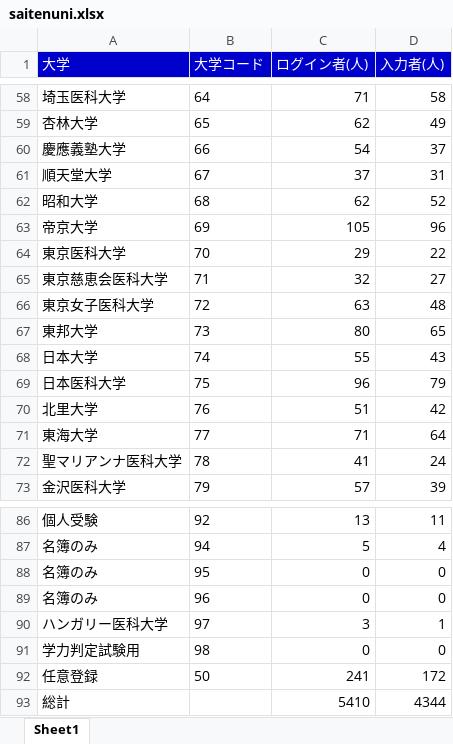
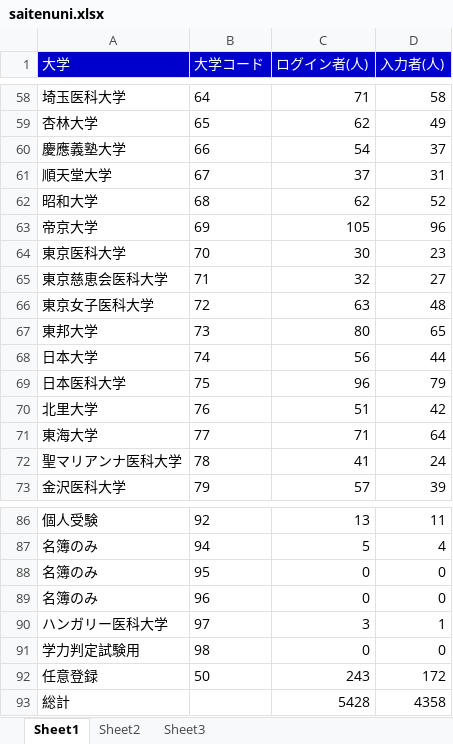
Before and after one commit to shinjimec/saiten_app, an Excel workbook: saitenuni.xlsx, sheet Sheet1, drawn as a sheet; only a part is shown, gaps mark what is left out; values as stored, in another font and other column widths than the file's, no borders; the diff covers the shown part only; the diff names each change by its address in the sheet, - before the commit and + after, or states it on an @@ line.

```diff
--- a/saitenuni.xlsx (sheet Sheet1)
+++ b/saitenuni.xlsx (sheet Sheet1)
+sheet tab: Sheet2
+sheet tab: Sheet3
-C64 (ログイン者(人)): 29
+C64 (ログイン者(人)): 30
-D64 (入力者(人)): 22
+D64 (入力者(人)): 23
-C68 (ログイン者(人)): 55
+C68 (ログイン者(人)): 56
-D68 (入力者(人)): 43
+D68 (入力者(人)): 44
-C92 (ログイン者(人)): 241
+C92 (ログイン者(人)): 243
-C93 (ログイン者(人)): 5410
+C93 (ログイン者(人)): 5428
-D93 (入力者(人)): 4344
+D93 (入力者(人)): 4358
```
Also changed, not shown: 25 edited cells elsewhere in this sheet, 1 other file.
